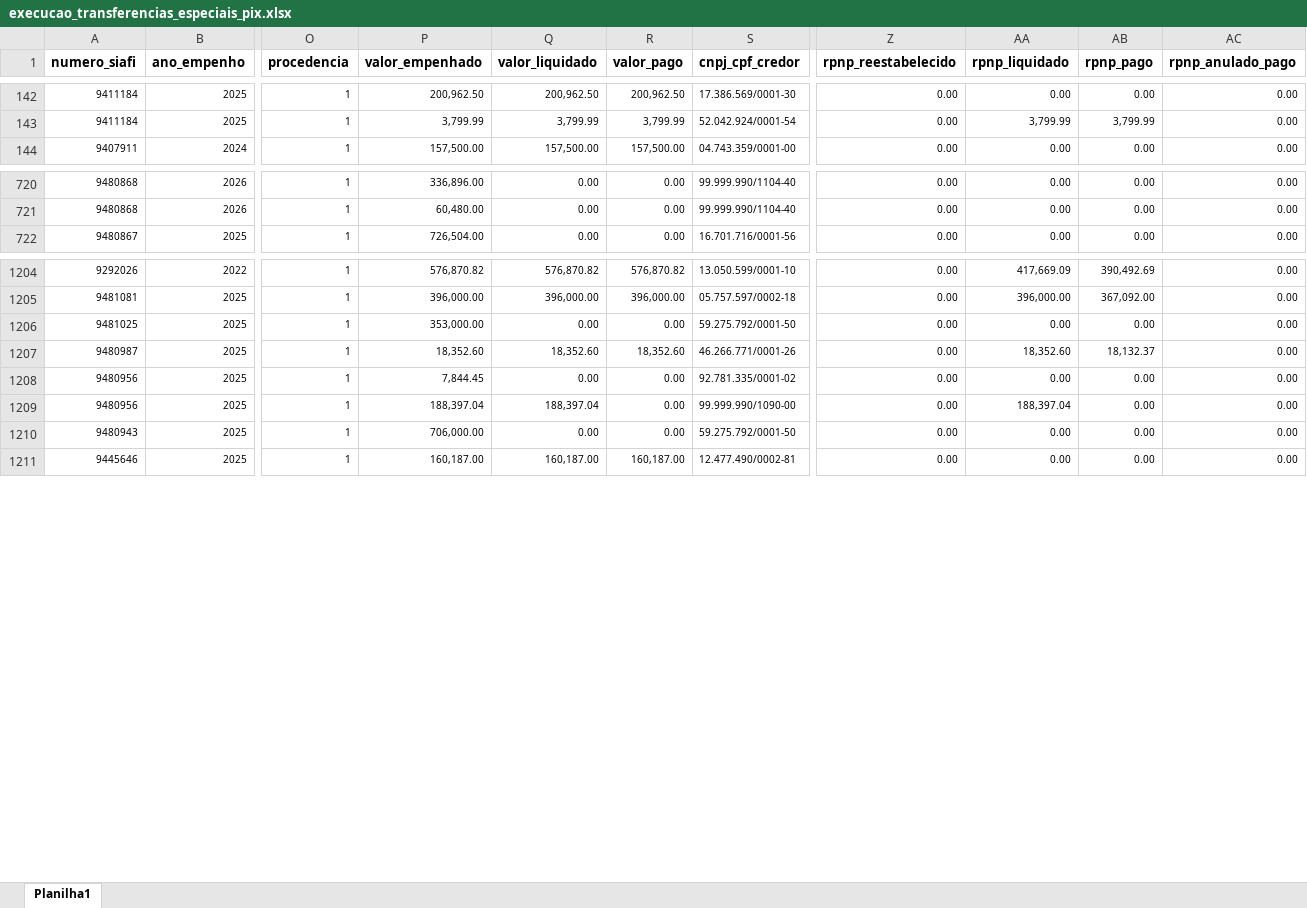
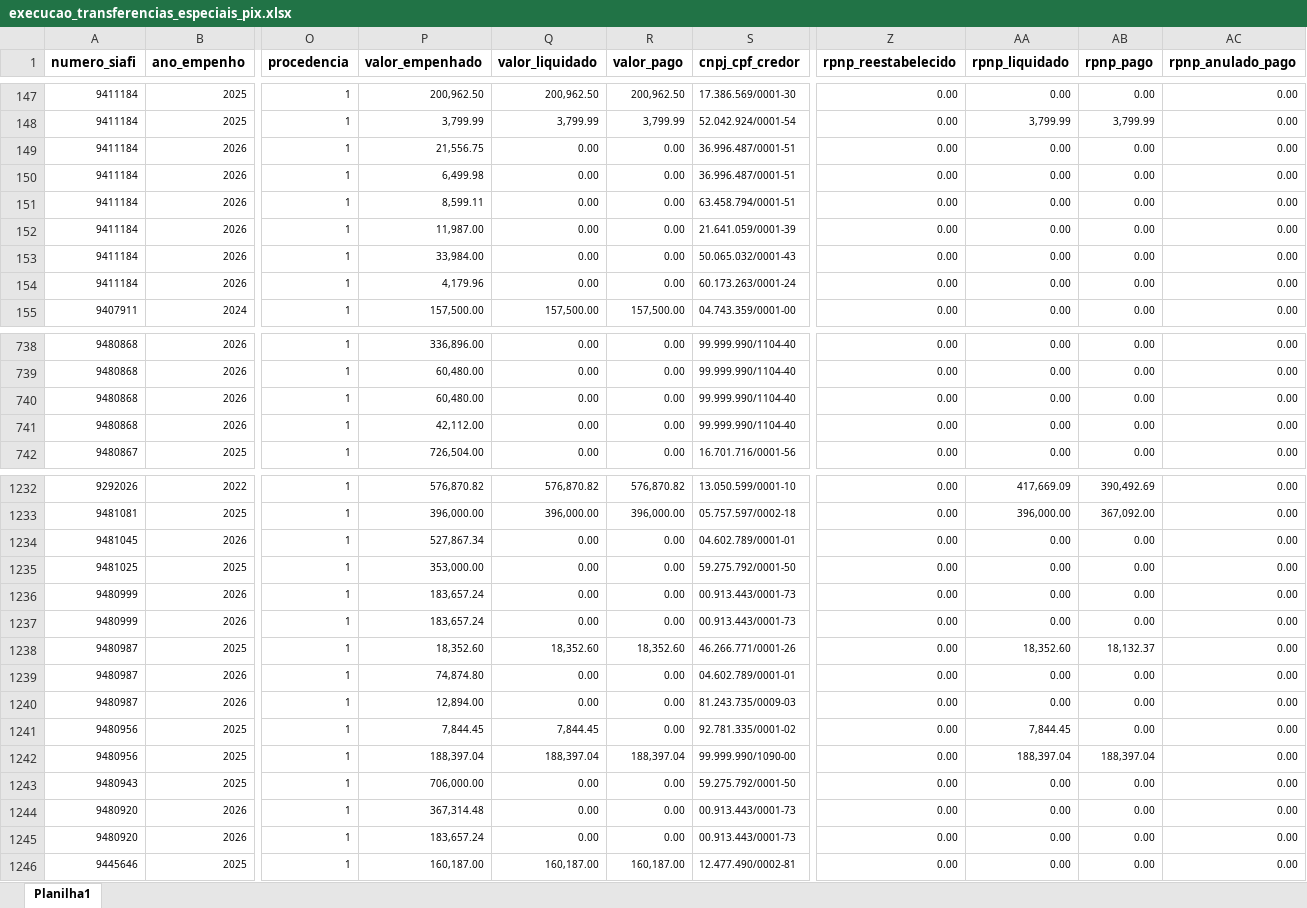
Before and after one commit to transparencia-mg/portal_emendas_federais, an Excel workbook: upload/execucao_transferencias_especiais_pix.xlsx, sheet Planilha1, drawn as a sheet; only a part is shown, gaps mark what is left out; values as stored, in another font and other column widths than the file's, no borders; addresses are those after the commit; rows hold the shown columns only; the diff covers the shown part only; the diff names each change by its address in the sheet, - before the commit and + after, or states it on an @@ line.

Commit message:
Add files via upload

```diff
--- a/upload/execucao_transferencias_especiais_pix.xlsx (sheet Planilha1)
+++ b/upload/execucao_transferencias_especiais_pix.xlsx (sheet Planilha1)
+row 149: 9411184 | 2026 | 1 | 21,556.75 | 0.00 | 0.00 | 36.996.487/0001-51 | 0.00 | 0.00 | 0.00 | 0.00
+row 150: 9411184 | 2026 | 1 | 6,499.98 | 0.00 | 0.00 | 36.996.487/0001-51 | 0.00 | 0.00 | 0.00 | 0.00
+row 151: 9411184 | 2026 | 1 | 8,599.11 | 0.00 | 0.00 | 63.458.794/0001-51 | 0.00 | 0.00 | 0.00 | 0.00
+row 152: 9411184 | 2026 | 1 | 11,987.00 | 0.00 | 0.00 | 21.641.059/0001-39 | 0.00 | 0.00 | 0.00 | 0.00
+row 153: 9411184 | 2026 | 1 | 33,984.00 | 0.00 | 0.00 | 50.065.032/0001-43 | 0.00 | 0.00 | 0.00 | 0.00
+row 154: 9411184 | 2026 | 1 | 4,179.96 | 0.00 | 0.00 | 60.173.263/0001-24 | 0.00 | 0.00 | 0.00 | 0.00
+row 740: 9480868 | 2026 | 1 | 60,480.00 | 0.00 | 0.00 | 99.999.990/1104-40 | 0.00 | 0.00 | 0.00 | 0.00
+row 741: 9480868 | 2026 | 1 | 42,112.00 | 0.00 | 0.00 | 99.999.990/1104-40 | 0.00 | 0.00 | 0.00 | 0.00
+row 1234: 9481045 | 2026 | 1 | 527,867.34 | 0.00 | 0.00 | 04.602.789/0001-01 | 0.00 | 0.00 | 0.00 | 0.00
+row 1236: 9480999 | 2026 | 1 | 183,657.24 | 0.00 | 0.00 | 00.913.443/0001-73 | 0.00 | 0.00 | 0.00 | 0.00
+row 1237: 9480999 | 2026 | 1 | 183,657.24 | 0.00 | 0.00 | 00.913.443/0001-73 | 0.00 | 0.00 | 0.00 | 0.00
+row 1239: 9480987 | 2026 | 1 | 74,874.80 | 0.00 | 0.00 | 04.602.789/0001-01 | 0.00 | 0.00 | 0.00 | 0.00
+row 1240: 9480987 | 2026 | 1 | 12,894.00 | 0.00 | 0.00 | 81.243.735/0009-03 | 0.00 | 0.00 | 0.00 | 0.00
-Q1241 (valor_liquidado): 0.00
+Q1241 (valor_liquidado): 7,844.45
-AA1241 (rpnp_liquidado): 0.00
+AA1241 (rpnp_liquidado): 7,844.45
-R1242 (valor_pago): 0.00
+R1242 (valor_pago): 188,397.04
-AB1242 (rpnp_pago): 0.00
+AB1242 (rpnp_pago): 188,397.04
+row 1244: 9480920 | 2026 | 1 | 367,314.48 | 0.00 | 0.00 | 00.913.443/0001-73 | 0.00 | 0.00 | 0.00 | 0.00
+row 1245: 9480920 | 2026 | 1 | 183,657.24 | 0.00 | 0.00 | 00.913.443/0001-73 | 0.00 | 0.00 | 0.00 | 0.00
```
Also changed, not shown: 21 added rows and 151 edited cells elsewhere in this sheet, upload/dados_gerais_emendas.xlsx, upload/plano_execucao_emendas_pix.xlsx.
